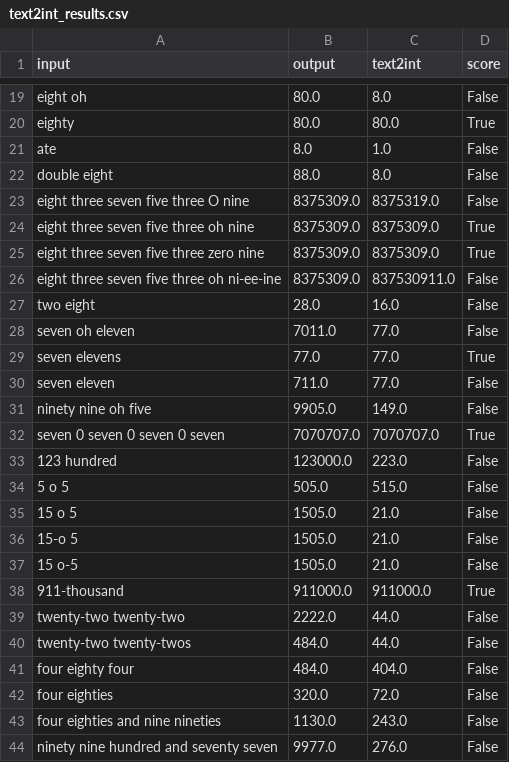
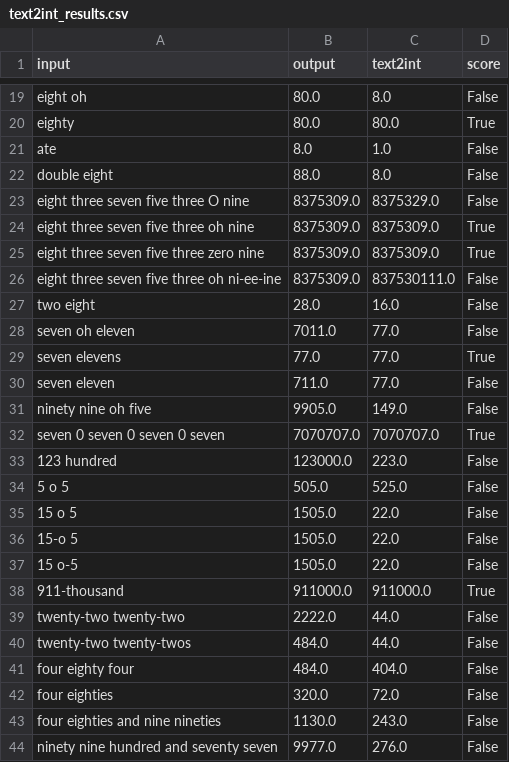
Before and after one commit to RisingAcademies/rori-mathtext-answers, a CSV file: mathtext_fastapi/data/text2int_results.csv, drawn as a sheet; only a part is shown, gaps mark what is left out.

```diff
--- a/mathtext_fastapi/data/text2int_results.csv
+++ b/mathtext_fastapi/data/text2int_results.csv
@@ -22,6 +22,6 @@ ate,8.0,1.0,False
 double eight,88.0,8.0,False
-eight three seven five three O nine,8375309.0,8375319.0,False
+eight three seven five three O nine,8375309.0,8375329.0,False
 eight three seven five three oh nine,8375309.0,8375309.0,True
 eight three seven five three zero nine,8375309.0,8375309.0,True
-eight three seven five three oh ni-ee-ine,8375309.0,837530911.0,False
+eight three seven five three oh ni-ee-ine,8375309.0,837530111.0,False
 two eight,28.0,16.0,False
@@ -33,6 +33,6 @@ seven 0 seven 0 seven 0 seven,7070707.0,7070707.0,True
 123 hundred,123000.0,223.0,False
-5 o 5,505.0,515.0,False
-15 o 5,1505.0,21.0,False
-15-o 5,1505.0,21.0,False
-15 o-5,1505.0,21.0,False
+5 o 5,505.0,525.0,False
+15 o 5,1505.0,22.0,False
+15-o 5,1505.0,22.0,False
+15 o-5,1505.0,22.0,False
 911-thousand,911000.0,911000.0,True
```
Also changed, not shown: 2 other files.
